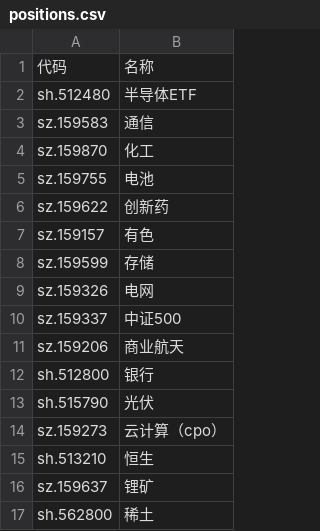
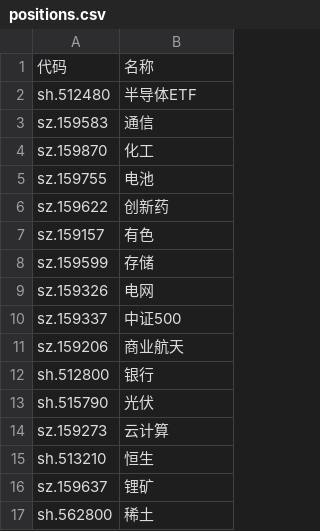
Before and after one commit to Black-Dress/stack, a CSV file: data/positions.csv, drawn as a sheet.

```diff
--- a/data/positions.csv
+++ b/data/positions.csv
@@ -13,3 +13,3 @@ sh.512800,银行
 sh.515790,光伏
-sz.159273,云计算（cpo）
+sz.159273,云计算
 sh.513210,恒生
```
Also changed, not shown: 4 other files.
